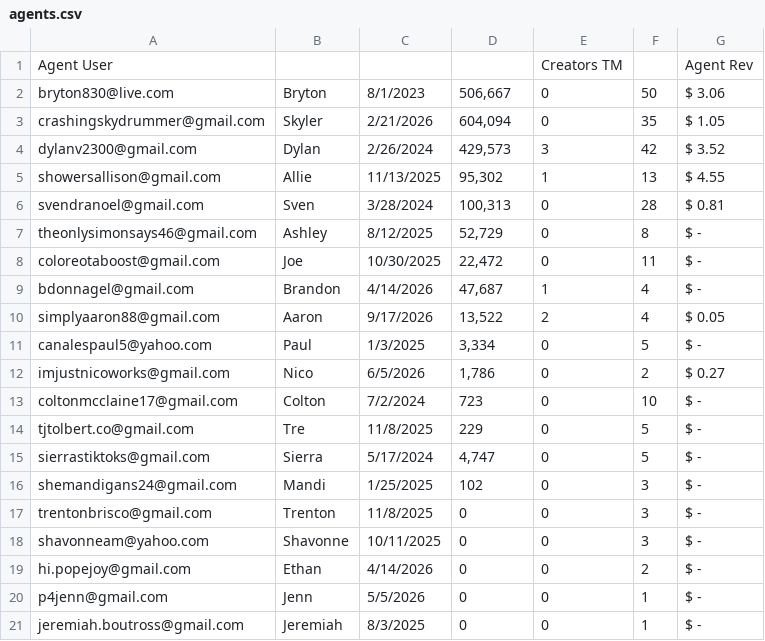
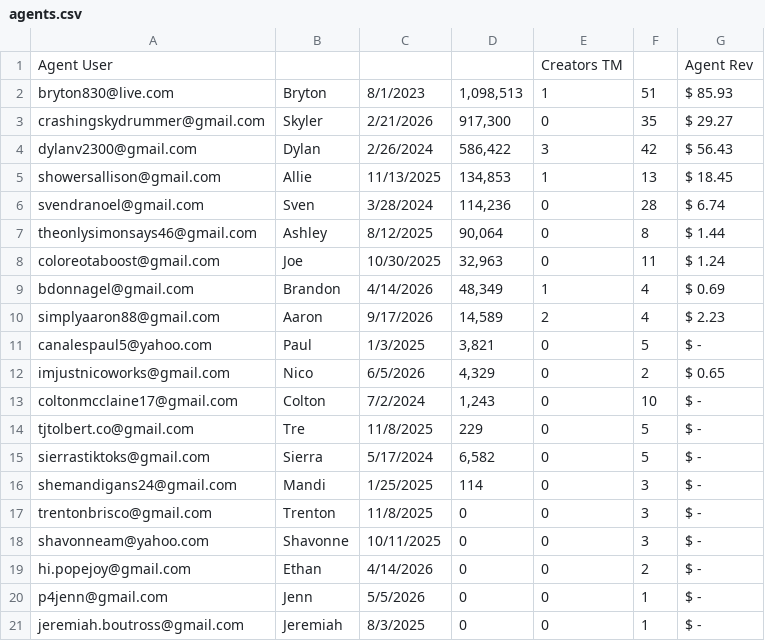
Before and after one commit to ceyre-boop/TABOOST_Platfrom, a CSV file: data/agents.csv, drawn as a sheet; only a part is shown.

Commit message:
Auto-sync: Agents @ 2026-10-12T17:38:19.156Z

```diff
--- a/data/agents.csv
+++ b/data/agents.csv
@@ -1,17 +1,17 @@
 Agent User,,,,Creators TM,,Agent Rev
-bryton830@live.com,Bryton,8/1/2023,"506,667",0,50, $ 3.06
-crashingskydrummer@gmail.com,Skyler,2/21/2026,"604,094",0,35, $ 1.05
-dylanv2300@gmail.com,Dylan,2/26/2024,"429,573",3,42, $ 3.52
-showersallison@gmail.com,Allie,11/13/2025,"95,302",1,13, $ 4.55
-svendranoel@gmail.com,Sven,3/28/2024,"100,313",0,28, $ 0.81
-theonlysimonsays46@gmail.com,Ashley,8/12/2025,"52,729",0,8, $ -
-coloreotaboost@gmail.com,Joe,10/30/2025,"22,472",0,11, $ -
-bdonnagel@gmail.com,Brandon,4/14/2026,"47,687",1,4, $ -
-simplyaaron88@gmail.com,Aaron,9/17/2026,"13,522",2,4, $ 0.05
-canalespaul5@yahoo.com,Paul,1/3/2025,"3,334",0,5, $ -
-imjustnicoworks@gmail.com,Nico,6/5/2026,"1,786",0,2, $ 0.27
-coltonmcclaine17@gmail.com,Colton,7/2/2024,723,0,10, $ -
+bryton830@live.com,Bryton,8/1/2023,"1,098,513",1,51, $ 85.93
+crashingskydrummer@gmail.com,Skyler,2/21/2026,"917,300",0,35, $ 29.27
+dylanv2300@gmail.com,Dylan,2/26/2024,"586,422",3,42, $ 56.43
+showersallison@gmail.com,Allie,11/13/2025,"134,853",1,13, $ 18.45
+svendranoel@gmail.com,Sven,3/28/2024,"114,236",0,28, $ 6.74
+theonlysimonsays46@gmail.com,Ashley,8/12/2025,"90,064",0,8, $ 1.44
+coloreotaboost@gmail.com,Joe,10/30/2025,"32,963",0,11, $ 1.24
+bdonnagel@gmail.com,Brandon,4/14/2026,"48,349",1,4, $ 0.69
+simplyaaron88@gmail.com,Aaron,9/17/2026,"14,589",2,4, $ 2.23
+canalespaul5@yahoo.com,Paul,1/3/2025,"3,821",0,5, $ -
+imjustnicoworks@gmail.com,Nico,6/5/2026,"4,329",0,2, $ 0.65
+coltonmcclaine17@gmail.com,Colton,7/2/2024,"1,243",0,10, $ -
 tjtolbert.co@gmail.com,Tre,11/8/2025,229,0,5, $ -
-sierrastiktoks@gmail.com,Sierra,5/17/2024,"4,747",0,5, $ -
-shemandigans24@gmail.com,Mandi,1/25/2025,102,0,3, $ -
+sierrastiktoks@gmail.com,Sierra,5/17/2024,"6,582",0,5, $ -
+shemandigans24@gmail.com,Mandi,1/25/2025,114,0,3, $ -
 trentonbrisco@gmail.com,Trenton,11/8/2025,0,0,3, $ -
```
